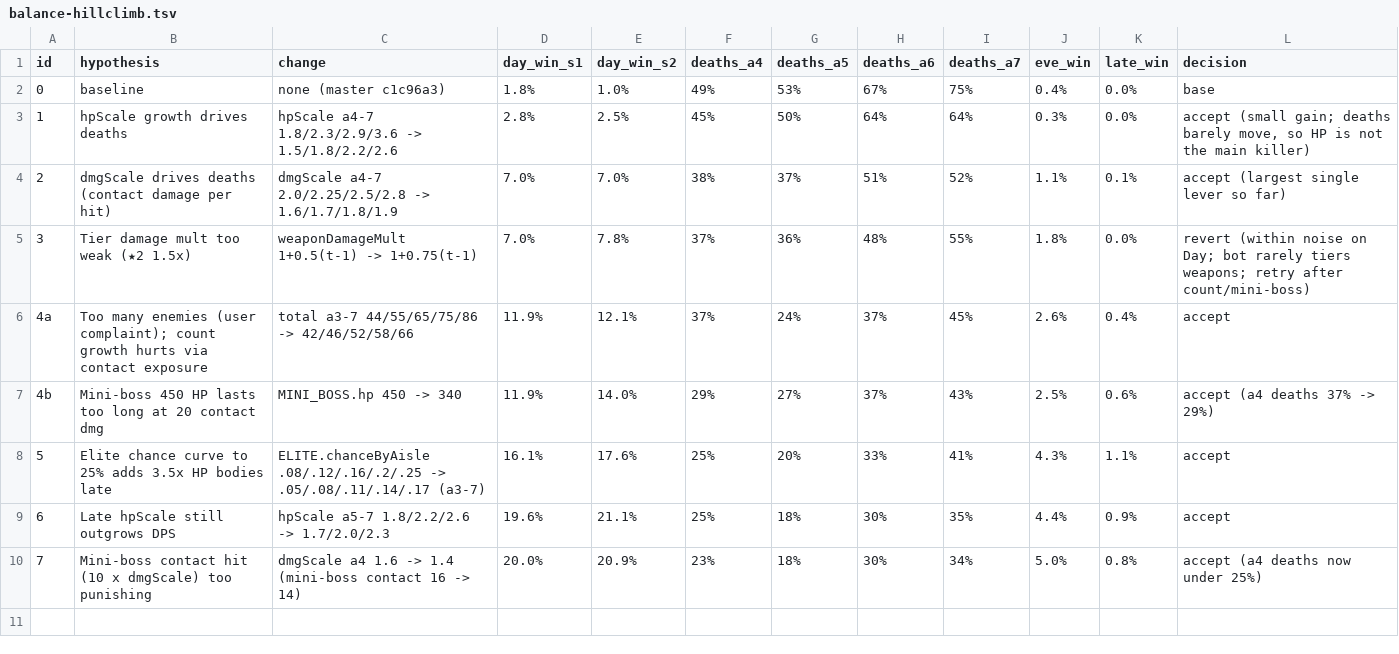
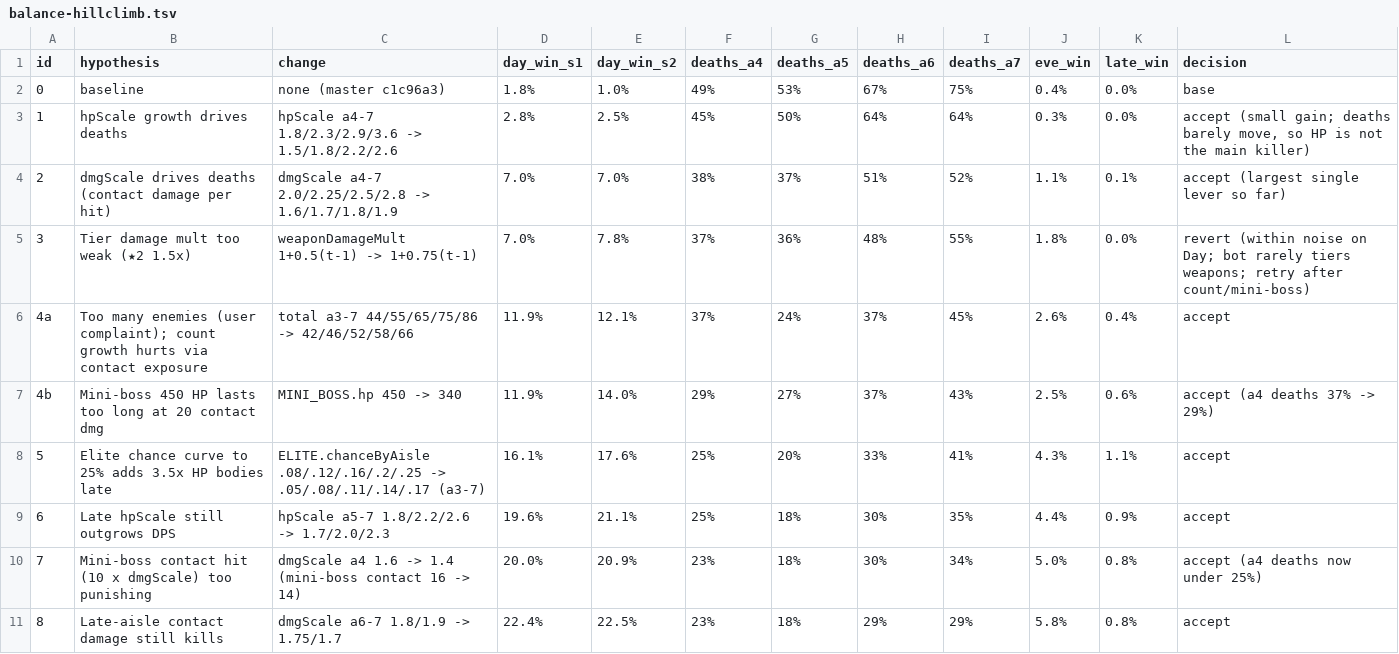
Before and after one commit to scholzdev/goblin_grocery, a TSV file: docs/balance-hillclimb.tsv, drawn as a sheet.

```diff
--- a/docs/balance-hillclimb.tsv
+++ b/docs/balance-hillclimb.tsv
@@ -10 +10,2 @@ id	hypothesis	change	day_win_s1	day_win_s2	deaths_a4	deaths_a5	deaths_a6	deaths_
 7	Mini-boss contact hit (10 x dmgScale) too punishing	dmgScale a4 1.6 -> 1.4 (mini-boss contact 16 -> 14)	20.0%	20.9%	23%	18%	30%	34%	5.0%	0.8%	accept (a4 deaths now under 25%)
+8	Late-aisle contact damage still kills	dmgScale a6-7 1.8/1.9 -> 1.75/1.7	22.4%	22.5%	23%	18%	29%	29%	5.8%	0.8%	accept
```
Also changed, not shown: 1 other file.
